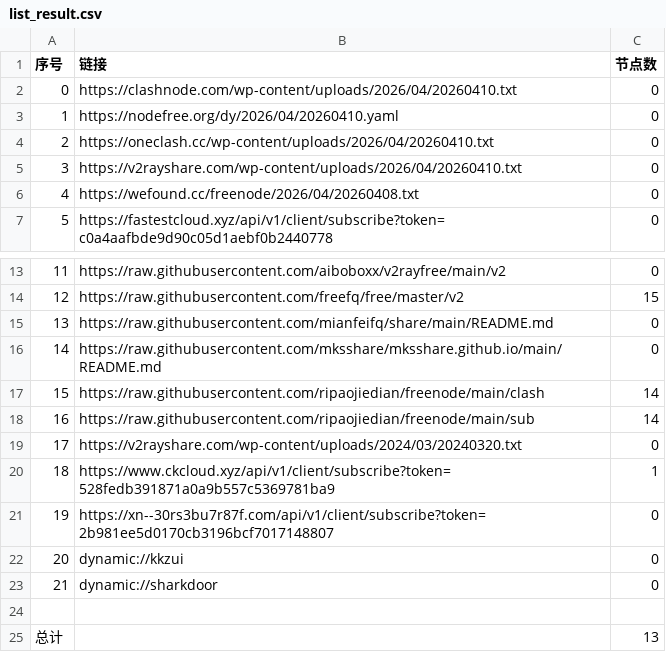
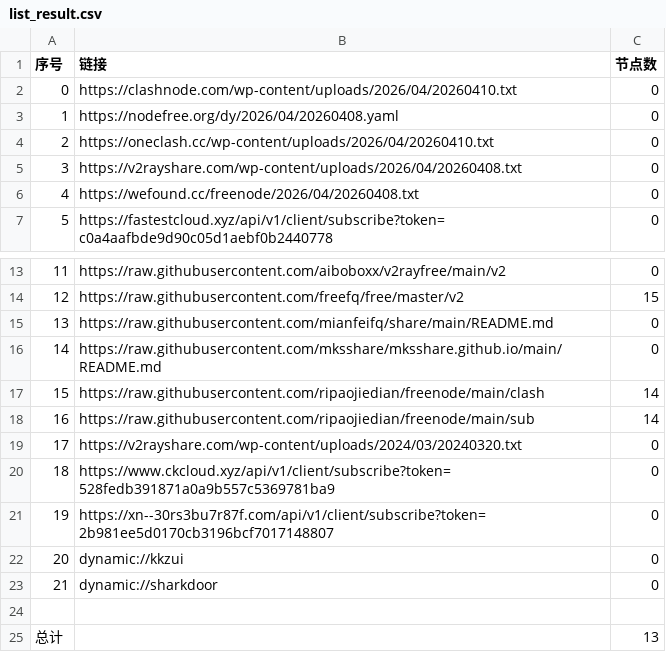
Before and after one commit to hellojimlee/AutoMergePublicNodes, a CSV file: list_result.csv, drawn as a sheet; only a part is shown, gaps mark what is left out.

```diff
--- a/list_result.csv
+++ b/list_result.csv
@@ -2,5 +2,5 @@
 0,https://clashnode.com/wp-content/uploads/2026/04/20260410.txt,0
-1,https://nodefree.org/dy/2026/04/20260410.yaml,0
+1,https://nodefree.org/dy/2026/04/20260408.yaml,0
 2,https://oneclash.cc/wp-content/uploads/2026/04/20260410.txt,0
-3,https://v2rayshare.com/wp-content/uploads/2026/04/20260410.txt,0
+3,https://v2rayshare.com/wp-content/uploads/2026/04/20260408.txt,0
 4,https://wefound.cc/freenode/2026/04/20260408.txt,0
@@ -19,3 +19,3 @@
 17,https://v2rayshare.com/wp-content/uploads/2024/03/20240320.txt,0
-18,https://www.ckcloud.xyz/api/v1/client/subscribe?token=528fedb391871a0a9b557c5369781ba9,1
+18,https://www.ckcloud.xyz/api/v1/client/subscribe?token=528fedb391871a0a9b557c5369781ba9,0
 19,https://xn--30rs3bu7r87f.com/api/v1/client/subscribe?token=2b981ee5d0170cb3196bcf7017148807,0
```
Also changed, not shown: 2 other files.
